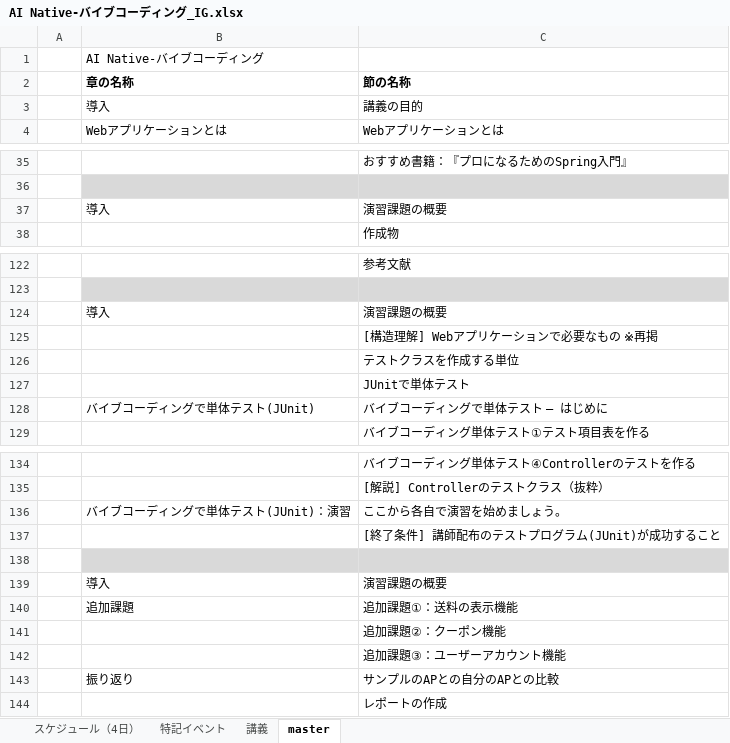
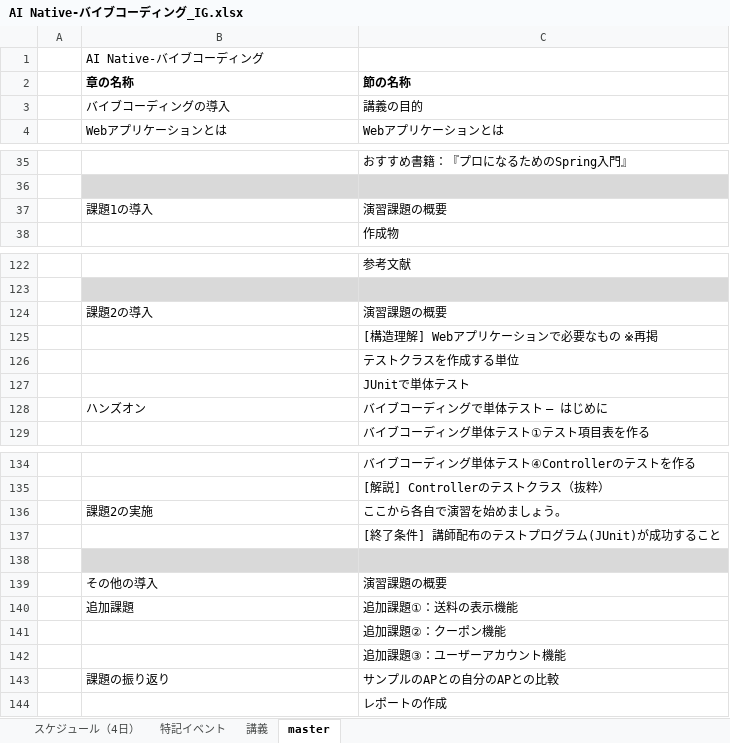
Before and after one commit to nishida2073/ai_navive, an Excel workbook: IG/AI Native-バイブコーディング_IG.xlsx, sheet master, drawn as a sheet; only a part is shown, gaps mark what is left out; values as stored, in another font and other column widths than the file's, no borders; the diff covers the shown part only; the diff names each change by its address in the sheet, - before the commit and + after, or states it on an @@ line.

```diff
--- a/IG/AI Native-バイブコーディング_IG.xlsx (sheet master)
+++ b/IG/AI Native-バイブコーディング_IG.xlsx (sheet master)
-B3 (章の名称): 導入
+B3 (章の名称): バイブコーディングの導入
-B37 (章の名称): 導入
+B37 (章の名称): 課題1の導入
-B124 (章の名称): 導入
+B124 (章の名称): 課題2の導入
-B128 (章の名称): バイブコーディングで単体テスト(JUnit)
+B128 (章の名称): ハンズオン
-B136 (章の名称): バイブコーディングで単体テスト(JUnit)：演習
+B136 (章の名称): 課題2の実施
-B139 (章の名称): 導入
+B139 (章の名称): その他の導入
-B143 (章の名称): 振り返り
+B143 (章の名称): 課題の振り返り
```
Also changed, not shown: 4 edited cells elsewhere in this sheet, sheet スケジュール（4日）, sheet 講義, IG/AI Native-AWS_IG.xlsx.
